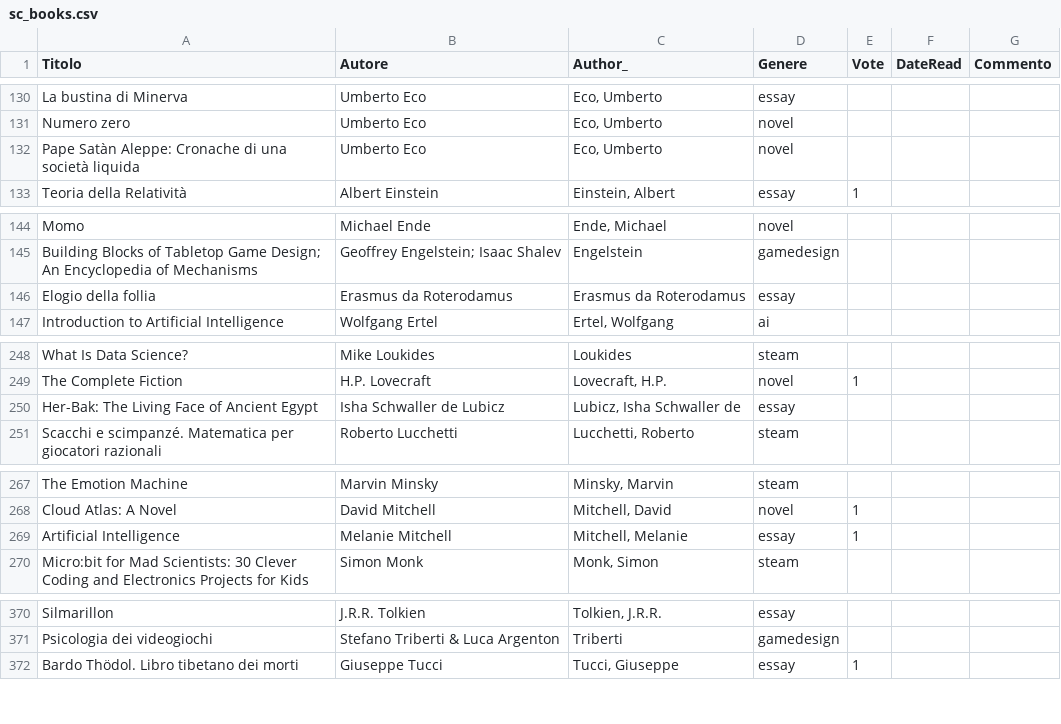
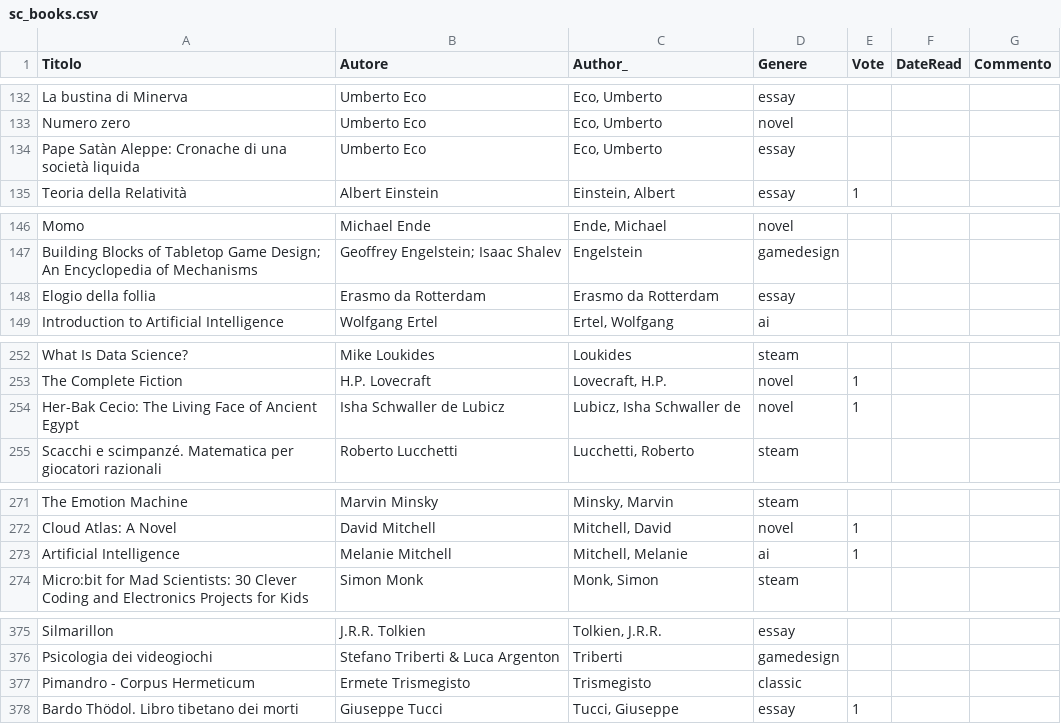
Before and after one commit to StefanoCecere/cecere.xyz, a CSV file: static/data/sc_books.csv, drawn as a sheet; only a part is shown, gaps mark what is left out; the diff covers the shown part only.

```diff
--- a/static/data/sc_books.csv
+++ b/static/data/sc_books.csv
@@ -131,3 +133,3 @@ La bustina di Minerva;Umberto Eco;Eco, Umberto;essay;;;
 Numero zero;Umberto Eco;Eco, Umberto;novel;;;
-Pape Satàn Aleppe: Cronache di una società liquida;Umberto Eco;Eco, Umberto;novel;;;
+Pape Satàn Aleppe: Cronache di una società liquida;Umberto Eco;Eco, Umberto;essay;;;
 Teoria della Relatività;Albert Einstein;Einstein, Albert;essay;1;;
@@ -145,3 +147,3 @@ Momo;Michael Ende;Ende, Michael;novel;;;
 "Building Blocks of Tabletop Game Design; An Encyclopedia of Mechanisms";"Geoffrey Engelstein; Isaac Shalev";Engelstein;gamedesign;;;
-Elogio della follia;Erasmus da Roterodamus;Erasmus da Roterodamus;essay;;;
+Elogio della follia;Erasmo da Rotterdam;Erasmo da Rotterdam;essay;;;
 Introduction to Artificial Intelligence;Wolfgang Ertel;Ertel, Wolfgang;ai;;;
@@ -249,3 +253,3 @@ What Is Data Science?;Mike Loukides ;Loukides;steam;;;
 The Complete Fiction;H.P. Lovecraft;Lovecraft, H.P.;novel;1;;
-Her-Bak: The Living Face of Ancient Egypt;Isha Schwaller de Lubicz;Lubicz, Isha Schwaller de;essay;;;
+Her-Bak Cecio: The Living Face of Ancient Egypt;Isha Schwaller de Lubicz;Lubicz, Isha Schwaller de;novel;1;;
 Scacchi e scimpanzé. Matematica per giocatori razionali ;Roberto Lucchetti;Lucchetti, Roberto ;steam;;;
@@ -268,3 +272,3 @@ The Emotion Machine;Marvin Minsky;Minsky, Marvin;steam;;;
 Cloud Atlas: A Novel;David Mitchell;Mitchell, David;novel;1;;
-Artificial Intelligence;Melanie Mitchell;Mitchell, Melanie;essay;1;;
+Artificial Intelligence;Melanie Mitchell;Mitchell, Melanie;ai;1;;
 Micro:bit for Mad Scientists: 30 Clever Coding and Electronics Projects for Kids;Simon Monk;Monk, Simon;steam;;;
@@ -371,2 +376,3 @@ Silmarillon;J.R.R. Tolkien;Tolkien, J.R.R.;essay;;;
 Psicologia dei videogiochi;Stefano Triberti & Luca Argenton;Triberti;gamedesign;;;
+Pimandro - Corpus Hermeticum;Ermete Trismegisto;Trismegisto;classic;;;
 Bardo Thödol. Libro tibetano dei morti;Giuseppe Tucci;Tucci, Giuseppe;essay;1;;
```
Also changed, not shown: 5 added rows and 2 edited cells elsewhere in this file.
